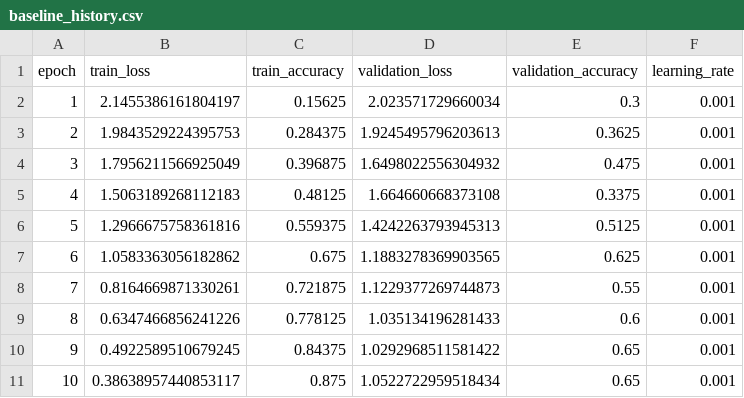
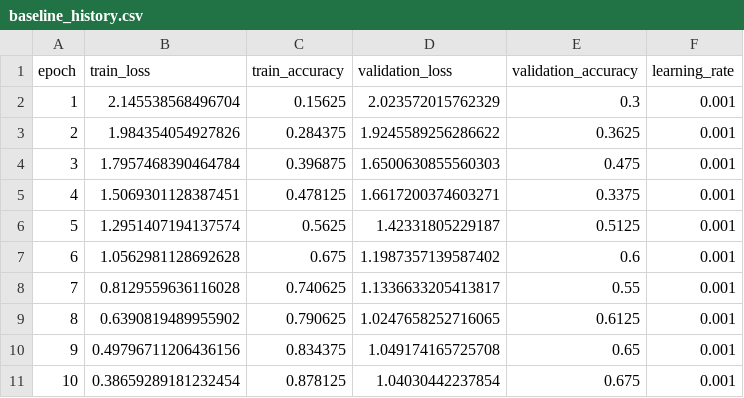
Before and after one commit to amirhoseinzahedi/traffic-vehicle-classification, a CSV file: reports/baseline_history.csv, drawn as a sheet.

```diff
--- a/reports/baseline_history.csv
+++ b/reports/baseline_history.csv
@@ -1,11 +1,11 @@
 epoch,train_loss,train_accuracy,validation_loss,validation_accuracy,learning_rate
-1,2.1455386161804197,0.15625,2.023571729660034,0.3,0.001
-2,1.9843529224395753,0.284375,1.9245495796203613,0.3625,0.001
-3,1.7956211566925049,0.396875,1.6498022556304932,0.475,0.001
-4,1.5063189268112183,0.48125,1.664660668373108,0.3375,0.001
-5,1.2966675758361816,0.559375,1.4242263793945313,0.5125,0.001
-6,1.0583363056182862,0.675,1.1883278369903565,0.625,0.001
-7,0.8164669871330261,0.721875,1.1229377269744873,0.55,0.001
-8,0.6347466856241226,0.778125,1.035134196281433,0.6,0.001
-9,0.4922589510679245,0.84375,1.0292968511581422,0.65,0.001
-10,0.38638957440853117,0.875,1.0522722959518434,0.65,0.001
+1,2.145538568496704,0.15625,2.023572015762329,0.3,0.001
+2,1.984354054927826,0.284375,1.9245589256286622,0.3625,0.001
+3,1.7957468390464784,0.396875,1.6500630855560303,0.475,0.001
+4,1.5069301128387451,0.478125,1.6617200374603271,0.3375,0.001
+5,1.2951407194137574,0.5625,1.42331805229187,0.5125,0.001
+6,1.0562981128692628,0.675,1.1987357139587402,0.6,0.001
+7,0.8129559636116028,0.740625,1.1336633205413817,0.55,0.001
+8,0.6390819489955902,0.790625,1.0247658252716065,0.6125,0.001
+9,0.49796711206436156,0.834375,1.049174165725708,0.65,0.001
+10,0.38659289181232454,0.878125,1.04030442237854,0.675,0.001
```
Also changed, not shown: 4 other files.
